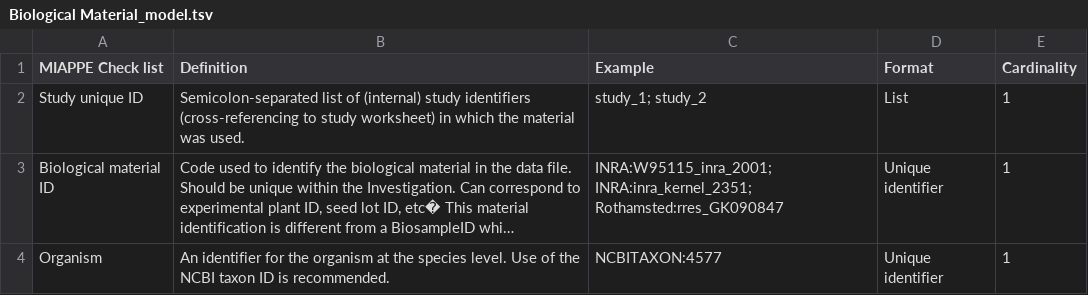
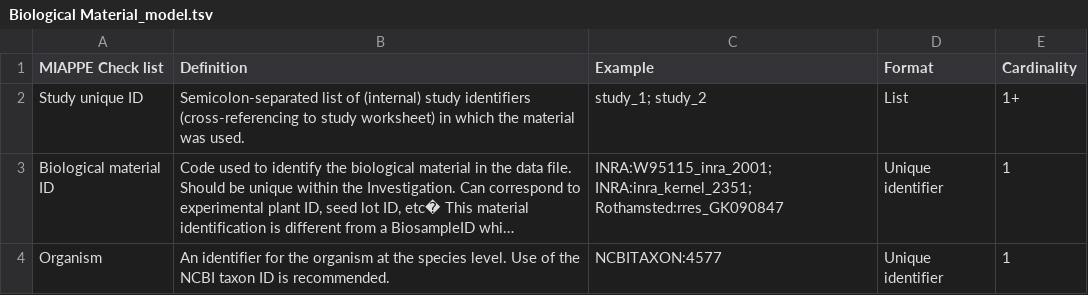
Before and after one commit to aus-plant-phenomics-network/miappe-api-backend, a TSV file: src/metadata/resource/model/Biological Material_model.tsv, drawn as a sheet; only a part is shown; long unchanged cells end in …; the diff names each change by its address in the sheet, - before the commit and + after, or states it on an @@ line.

```diff
--- a/src/metadata/resource/model/Biological Material_model.tsv
+++ b/src/metadata/resource/model/Biological Material_model.tsv
-E2 (Cardinality): 1
+E2 (Cardinality): 1+
```
Also changed, not shown: src/metadata/resource/model/Environment_model.tsv, src/metadata/resource/model/Event_model.tsv, 6 other files.
